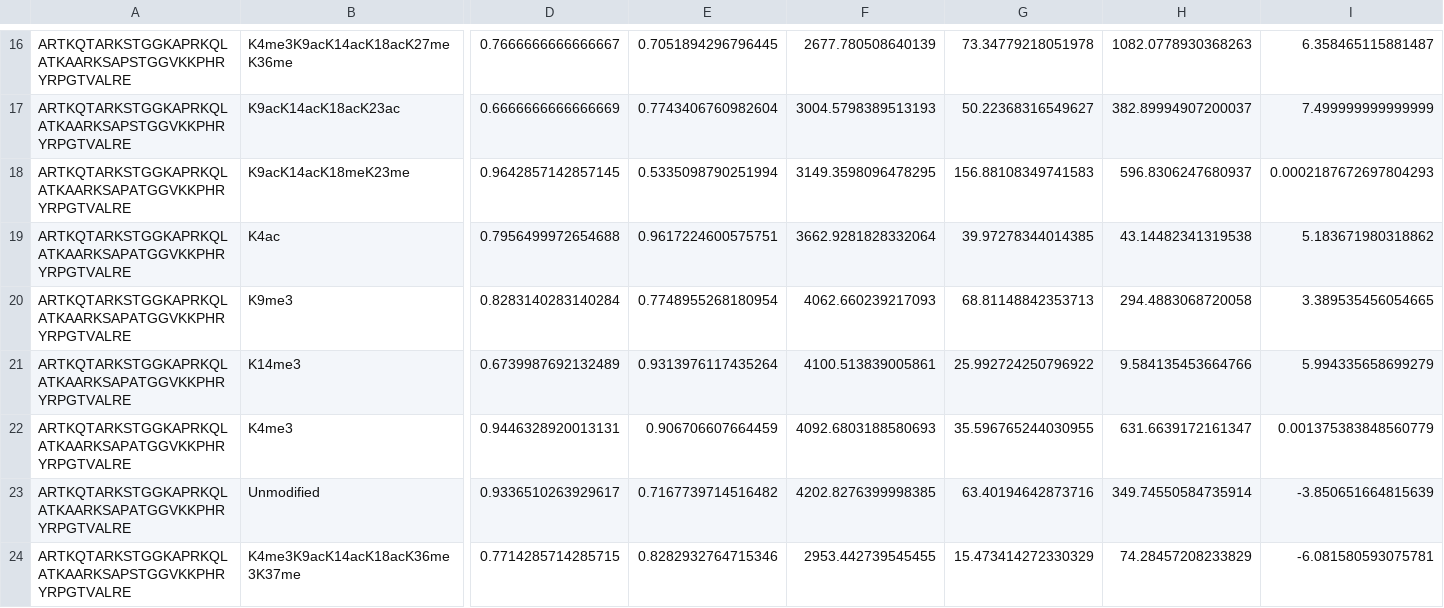
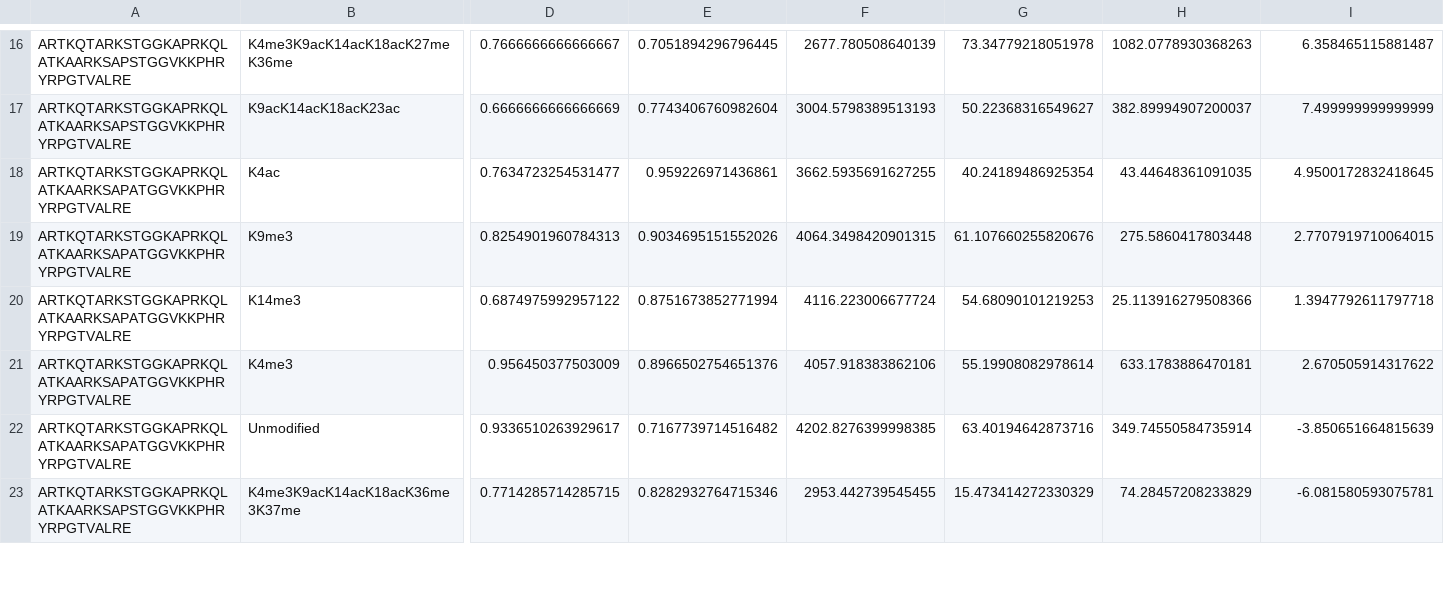
Before and after one commit to arthur-grimaud/Proteoformquant, a CSV file: proteoformquant/score_param_ep.csv, drawn as a sheet; only a part is shown, gaps mark what is left out; removed rows and columns are numbered as before the commit, all else as after; rows hold the shown columns only; the diff covers the shown part only; the diff names each change by its address in the sheet, - before the commit and + after, or states it on an @@ line.

```diff
--- a/proteoformquant/score_param_ep.csv
+++ b/proteoformquant/score_param_ep.csv
-row 18: ARTKQTARKSTGGKAPRKQLATKAARKSAPATGGVKKPHRYRPGTVALRE | K9acK14acK18meK23me | 0.9642857142857145 | 0.5335098790251994 | 3149.3598096478295 | 156.88108349741583 | 596.8306247680937 | 0.0002187672697804293
-D18: 0.7956499972654688
+D18: 0.7634723254531477
-E18: 0.9617224600575751
+E18: 0.959226971436861
-F18: 3662.9281828332064
+F18: 3662.5935691627255
-G18: 39.97278344014385
+G18: 40.24189486925354
-H18: 43.14482341319538
+H18: 43.44648361091035
-I18: 5.183671980318862
+I18: 4.9500172832418645
-D19: 0.8283140283140284
+D19: 0.8254901960784313
-E19: 0.7748955268180954
+E19: 0.9034695151552026
-F19: 4062.660239217093
+F19: 4064.3498420901315
-G19: 68.81148842353713
+G19: 61.107660255820676
-H19: 294.4883068720058
+H19: 275.5860417803448
-I19: 3.389535456054665
+I19: 2.7707919710064015
-D20: 0.6739987692132489
+D20: 0.6874975992957122
-E20: 0.9313976117435264
+E20: 0.8751673852771994
-F20: 4100.513839005861
+F20: 4116.223006677724
-G20: 25.992724250796922
+G20: 54.68090101219253
-H20: 9.584135453664766
+H20: 25.113916279508366
-I20: 5.994335658699279
+I20: 1.3947792611797718
-D21: 0.9446328920013131
+D21: 0.956450377503009
-E21: 0.906706607664459
+E21: 0.8966502754651376
-F21: 4092.6803188580693
+F21: 4057.918383862106
-G21: 35.596765244030955
+G21: 55.19908082978614
-H21: 631.6639172161347
+H21: 633.1783886470181
-I21: 0.001375383848560779
+I21: 2.670505914317622
```
Also changed, not shown: 1 added row and 51 edited cells elsewhere in this file, proteoformquant/Output/log_2022_mix2_rep1.csv, proteoformquant/Output/psms_2022_mix2_rep1.csv, 5 other files.
